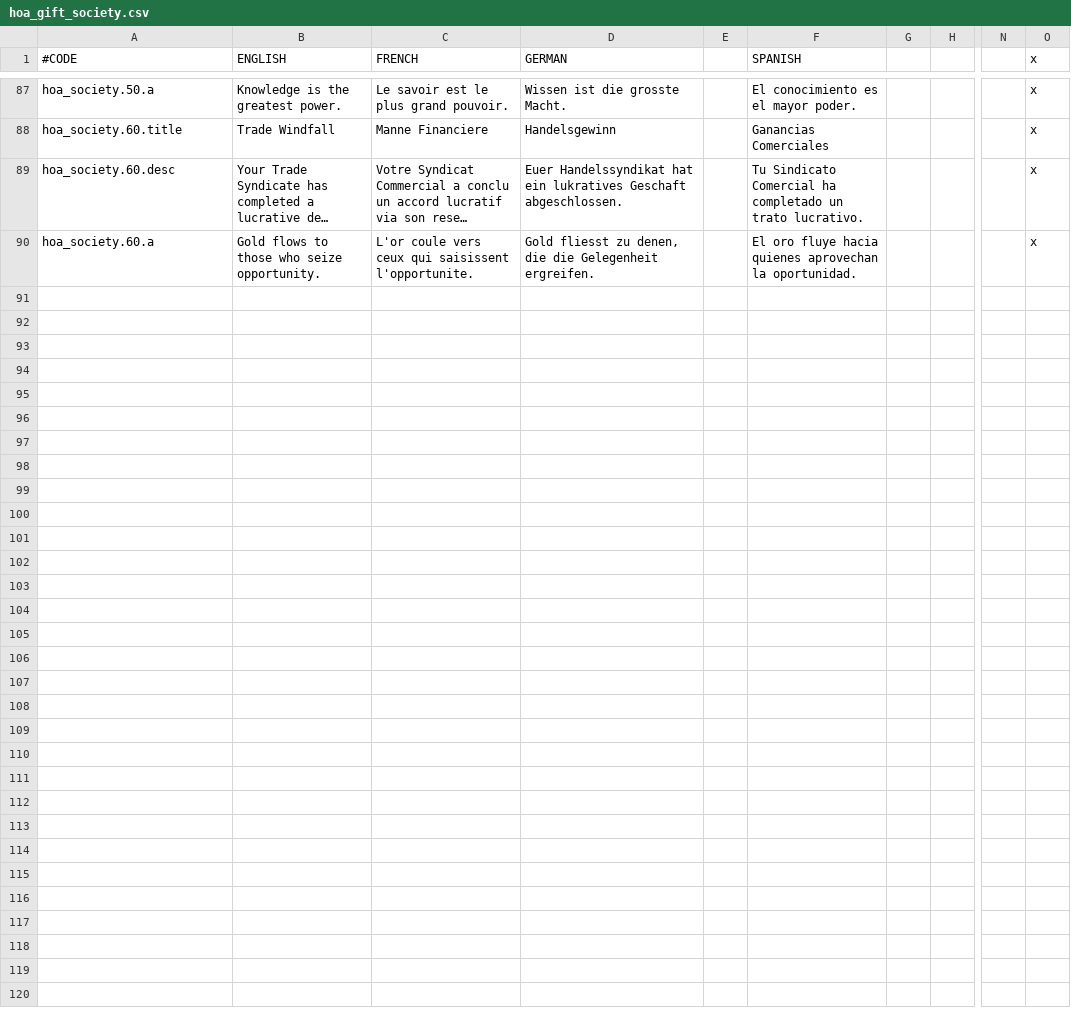
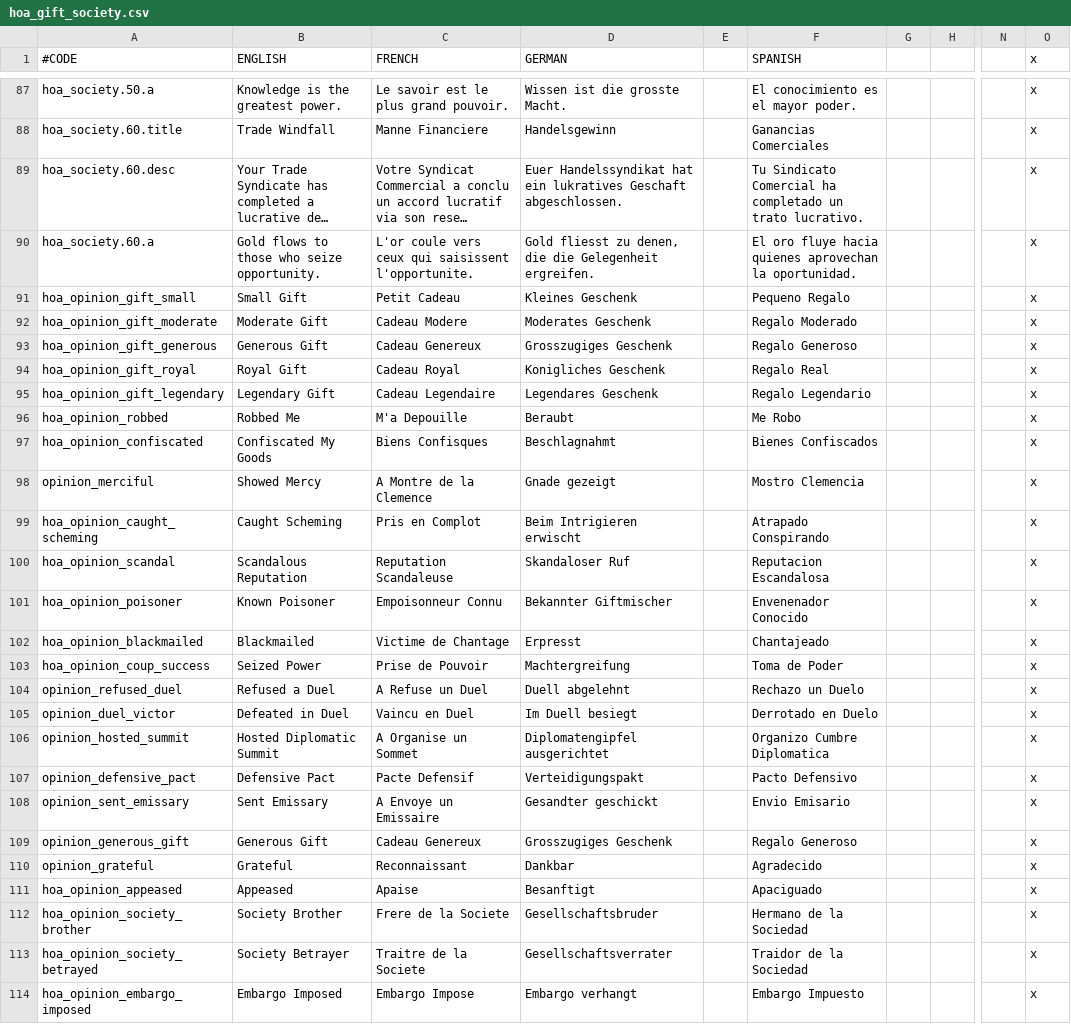
Before and after one commit to Oshinsu/mod-warcraft-ck-2, a CSV file: GoA_Heroes_of_Azeroth/localisation/hoa_gift_society.csv, drawn as a sheet; only a part is shown, gaps mark what is left out; long unchanged cells end in …; rows hold the shown columns only; the diff names each change by its address in the sheet, - before the commit and + after, or states it on an @@ line.

```diff
--- a/GoA_Heroes_of_Azeroth/localisation/hoa_gift_society.csv
+++ b/GoA_Heroes_of_Azeroth/localisation/hoa_gift_society.csv
+row 91: hoa_opinion_gift_small | Small Gift | Petit Cadeau | Kleines Geschenk |  | Pequeno Regalo |  |  |  | x
+row 92: hoa_opinion_gift_moderate | Moderate Gift | Cadeau Modere | Moderates Geschenk |  | Regalo Moderado |  |  |  | x
+row 93: hoa_opinion_gift_generous | Generous Gift | Cadeau Genereux | Grosszugiges Geschenk |  | Regalo Generoso |  |  |  | x
+row 94: hoa_opinion_gift_royal | Royal Gift | Cadeau Royal | Konigliches Geschenk |  | Regalo Real |  |  |  | x
+row 95: hoa_opinion_gift_legendary | Legendary Gift | Cadeau Legendaire | Legendares Geschenk |  | Regalo Legendario |  |  |  | x
+row 96: hoa_opinion_robbed | Robbed Me | M'a Depouille | Beraubt |  | Me Robo |  |  |  | x
+row 97: hoa_opinion_confiscated | Confiscated My Goods | Biens Confisques | Beschlagnahmt |  | Bienes Confiscados |  |  |  | x
+row 98: opinion_merciful | Showed Mercy | A Montre de la Clemence | Gnade gezeigt |  | Mostro Clemencia |  |  |  | x
+row 99: hoa_opinion_caught_scheming | Caught Scheming | Pris en Complot | Beim Intrigieren erwischt |  | Atrapado Conspirando |  |  |  | x
+row 100: hoa_opinion_scandal | Scandalous Reputation | Reputation Scandaleuse | Skandaloser Ruf |  | Reputacion Escandalosa |  |  |  | x
+row 101: hoa_opinion_poisoner | Known Poisoner | Empoisonneur Connu | Bekannter Giftmischer |  | Envenenador Conocido |  |  |  | x
+row 102: hoa_opinion_blackmailed | Blackmailed | Victime de Chantage | Erpresst |  | Chantajeado |  |  |  | x
+row 103: hoa_opinion_coup_success | Seized Power | Prise de Pouvoir | Machtergreifung |  | Toma de Poder |  |  |  | x
+row 104: opinion_refused_duel | Refused a Duel | A Refuse un Duel | Duell abgelehnt |  | Rechazo un Duelo |  |  |  | x
+row 105: opinion_duel_victor | Defeated in Duel | Vaincu en Duel | Im Duell besiegt |  | Derrotado en Duelo |  |  |  | x
+row 106: opinion_hosted_summit | Hosted Diplomatic Summit | A Organise un Sommet | Diplomatengipfel ausgerichtet |  | Organizo Cumbre Diplomatica |  |  |  | x
+row 107: opinion_defensive_pact | Defensive Pact | Pacte Defensif | Verteidigungspakt |  | Pacto Defensivo |  |  |  | x
+row 108: opinion_sent_emissary | Sent Emissary | A Envoye un Emissaire | Gesandter geschickt |  | Envio Emisario |  |  |  | x
+row 109: opinion_generous_gift | Generous Gift | Cadeau Genereux | Grosszugiges Geschenk |  | Regalo Generoso |  |  |  | x
+row 110: opinion_grateful | Grateful | Reconnaissant | Dankbar |  | Agradecido |  |  |  | x
+row 111: hoa_opinion_appeased | Appeased | Apaise | Besanftigt |  | Apaciguado |  |  |  | x
+row 112: hoa_opinion_society_brother | Society Brother | Frere de la Societe | Gesellschaftsbruder |  | Hermano de la Sociedad |  |  |  | x
+row 113: hoa_opinion_society_betrayed | Society Betrayer | Traitre de la Societe | Gesellschaftsverrater |  | Traidor de la Sociedad |  |  |  | x
+row 114: hoa_opinion_embargo_imposed | Embargo Imposed | Embargo Impose | Embargo verhangt |  | Embargo Impuesto |  |  |  | x
```
Also changed, not shown: 10 other files.
